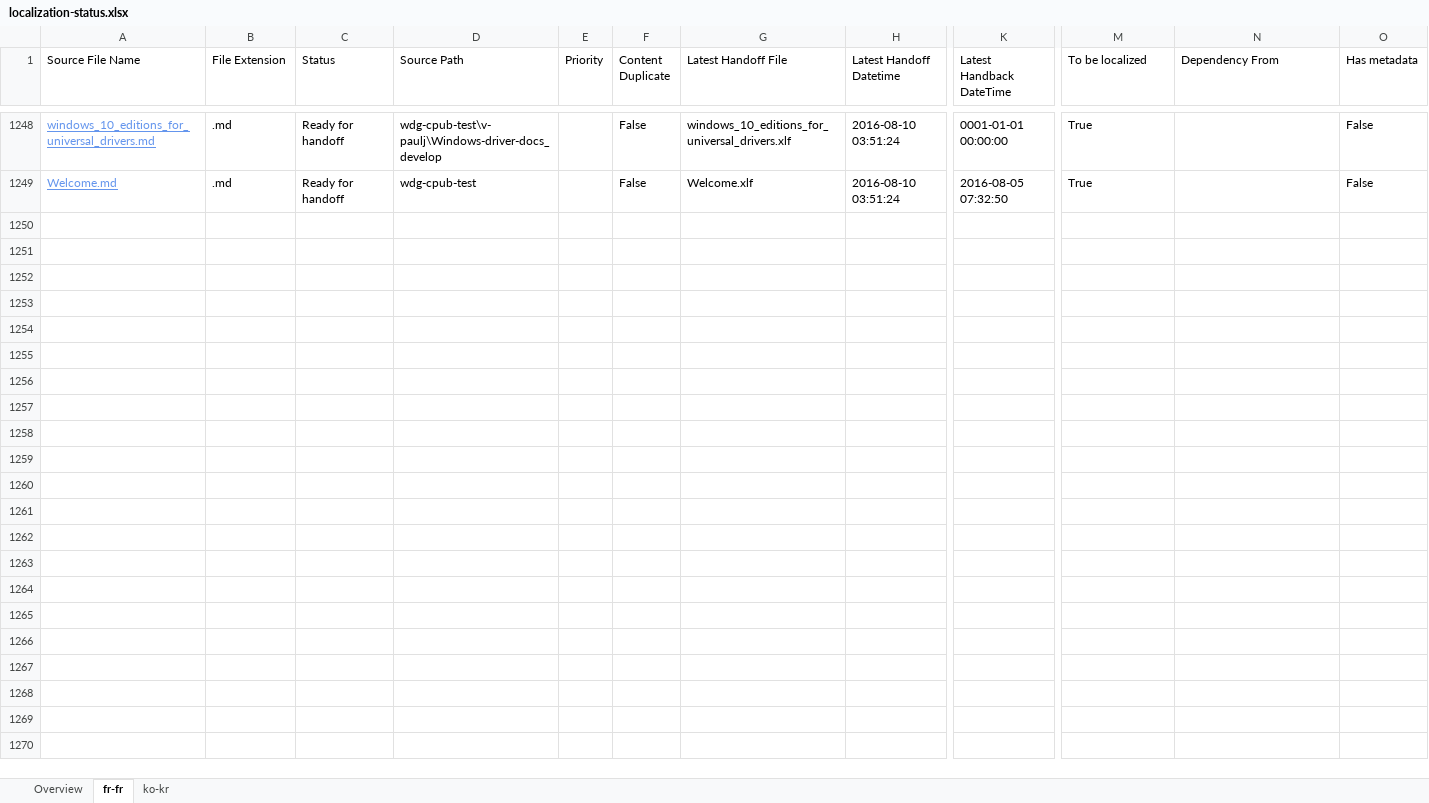
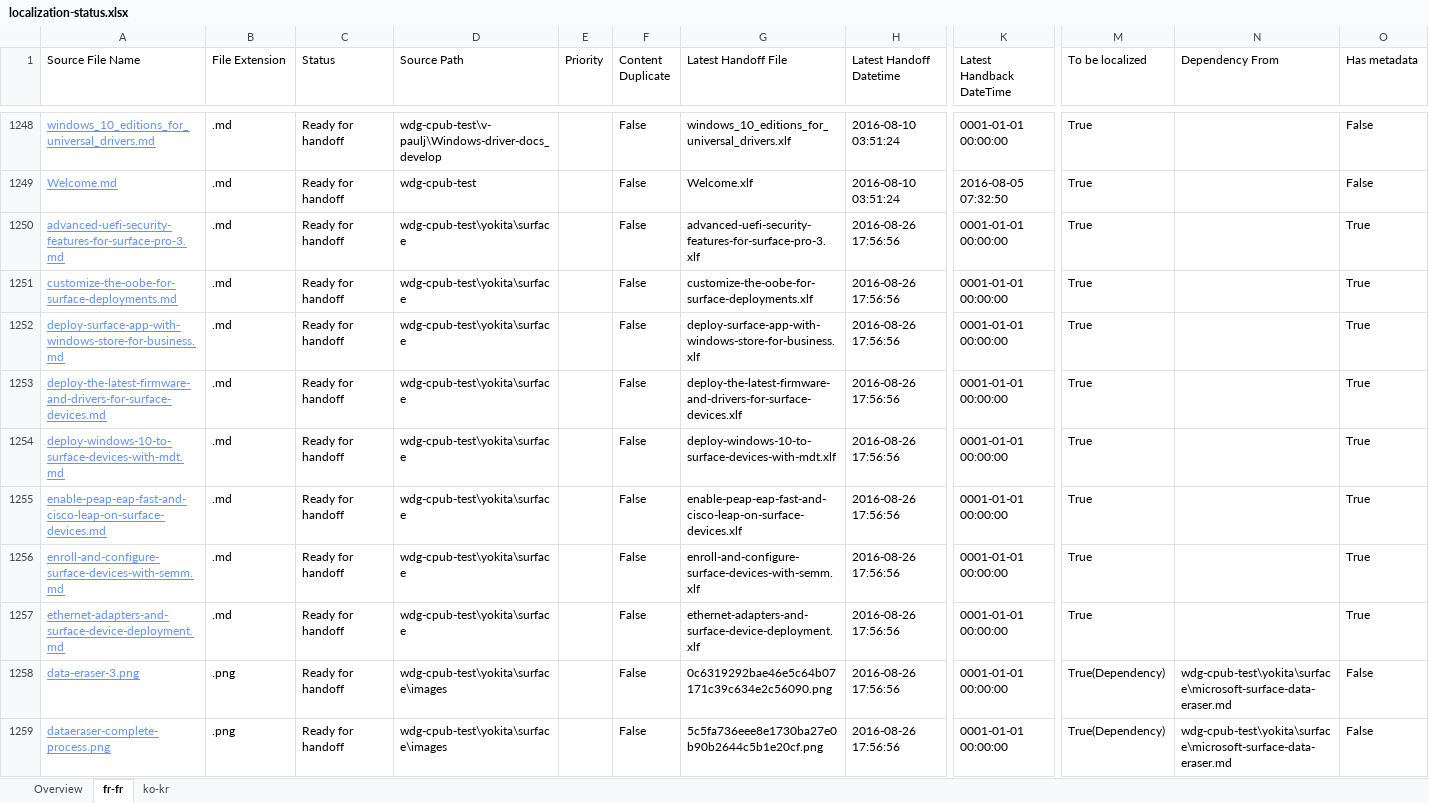
Before and after one commit to OpenLocalizationOrg/wdg-cpub-handback-test, an Excel workbook: ol-handback/OpenLocalizationOrg/wdg-cpub-test/master/localization-status.xlsx, sheet fr-fr, drawn as a sheet; only a part is shown, gaps mark what is left out; values as stored, in another font and other column widths than the file's, no borders; table styles not drawn; rows hold the shown columns only; the diff covers the shown part only; the diff names each change by its address in the sheet, - before the commit and + after, or states it on an @@ line.

Commit message:
Generate Report for Handoff

```diff
--- a/ol-handback/OpenLocalizationOrg/wdg-cpub-test/master/localization-status.xlsx (sheet fr-fr)
+++ b/ol-handback/OpenLocalizationOrg/wdg-cpub-test/master/localization-status.xlsx (sheet fr-fr)
+row 1250: advanced-uefi-security-features-for-surface-pro-3.md | .md | Ready for handoff | wdg-cpub-test\yokita\surface |  | False | advanced-uefi-security-features-for-surface-pro-3.xlf | 2016-08-26 17:56:56 | 0001-01-01 00:00:00 | True |  | True
+row 1251: customize-the-oobe-for-surface-deployments.md | .md | Ready for handoff | wdg-cpub-test\yokita\surface |  | False | customize-the-oobe-for-surface-deployments.xlf | 2016-08-26 17:56:56 | 0001-01-01 00:00:00 | True |  | True
+row 1252: deploy-surface-app-with-windows-store-for-business.md | .md | Ready for handoff | wdg-cpub-test\yokita\surface |  | False | deploy-surface-app-with-windows-store-for-business.xlf | 2016-08-26 17:56:56 | 0001-01-01 00:00:00 | True |  | True
+row 1253: deploy-the-latest-firmware-and-drivers-for-surface-devices.md | .md | Ready for handoff | wdg-cpub-test\yokita\surface |  | False | deploy-the-latest-firmware-and-drivers-for-surface-devices.xlf | 2016-08-26 17:56:56 | 0001-01-01 00:00:00 | True |  | True
+row 1254: deploy-windows-10-to-surface-devices-with-mdt.md | .md | Ready for handoff | wdg-cpub-test\yokita\surface |  | False | deploy-windows-10-to-surface-devices-with-mdt.xlf | 2016-08-26 17:56:56 | 0001-01-01 00:00:00 | True |  | True
+row 1255: enable-peap-eap-fast-and-cisco-leap-on-surface-devices.md | .md | Ready for handoff | wdg-cpub-test\yokita\surface |  | False | enable-peap-eap-fast-and-cisco-leap-on-surface-devices.xlf | 2016-08-26 17:56:56 | 0001-01-01 00:00:00 | True |  | True
+row 1256: enroll-and-configure-surface-devices-with-semm.md | .md | Ready for handoff | wdg-cpub-test\yokita\surface |  | False | enroll-and-configure-surface-devices-with-semm.xlf | 2016-08-26 17:56:56 | 0001-01-01 00:00:00 | True |  | True
+row 1257: ethernet-adapters-and-surface-device-deployment.md | .md | Ready for handoff | wdg-cpub-test\yokita\surface |  | False | ethernet-adapters-and-surface-device-deployment.xlf | 2016-08-26 17:56:56 | 0001-01-01 00:00:00 | True |  | True
+row 1258: data-eraser-3.png | .png | Ready for handoff | wdg-cpub-test\yokita\surface\images |  | False | 0c6319292bae46e5c64b07171c39c634e2c56090.png | 2016-08-26 17:56:56 | 0001-01-01 00:00:00 | True(Dependency) | wdg-cpub-test\yokita\surface\microsoft-surface-data-eraser.md | False
+row 1259: dataeraser-complete-process.png | .png | Ready for handoff | wdg-cpub-test\yokita\surface\images |  | False | 5c5fa736eee8e1730ba27e0b90b2644c5b1e20cf.png | 2016-08-26 17:56:56 | 0001-01-01 00:00:00 | True(Dependency) | wdg-cpub-test\yokita\surface\microsoft-surface-data-eraser.md | False
```
Also changed, not shown: 126 added rows elsewhere in this sheet, sheet ko-kr, sheet Overview.
